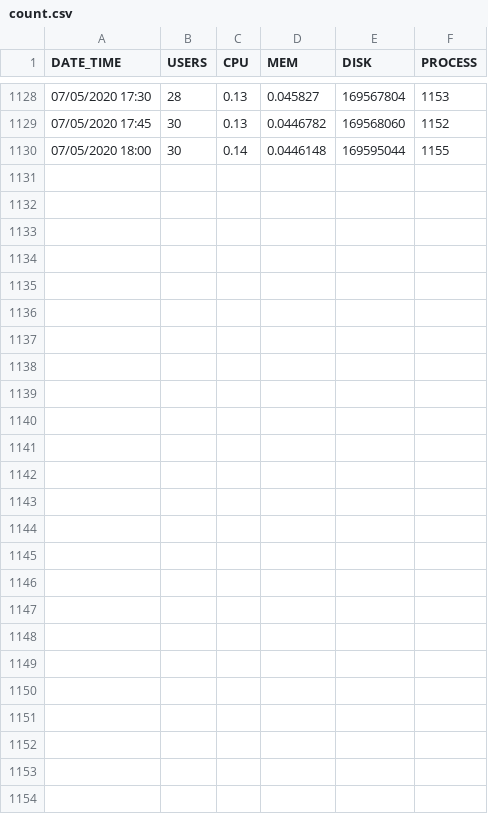
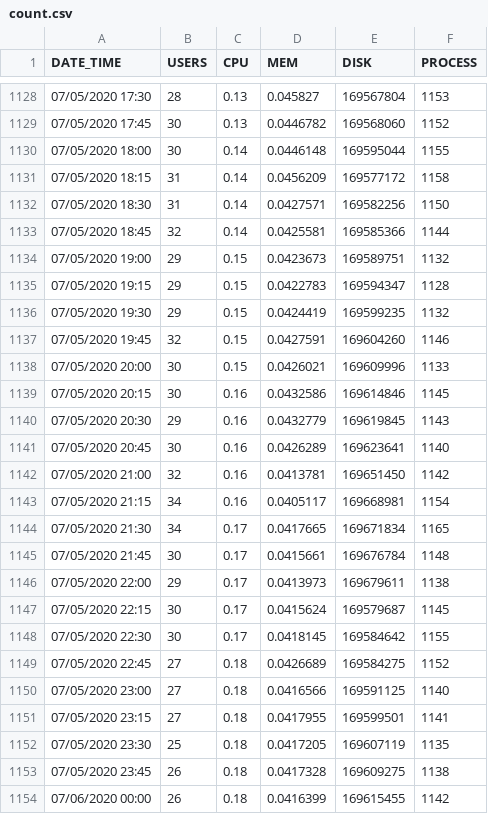
Before and after one commit to Croquant/data, a CSV file: count.csv, drawn as a sheet; only a part is shown, gaps mark what is left out; the diff names each change by its address in the sheet, - before the commit and + after, or states it on an @@ line.

Commit message:
AUTO_COMMIT: Mon Jul  6 00:00:01 PDT 2020

```diff
--- a/count.csv
+++ b/count.csv
+row 1131: 07/05/2020 18:15 | 31 | 0.14 | 0.0456209 | 169577172 | 1158
+row 1132: 07/05/2020 18:30 | 31 | 0.14 | 0.0427571 | 169582256 | 1150
+row 1133: 07/05/2020 18:45 | 32 | 0.14 | 0.0425581 | 169585366 | 1144
+row 1134: 07/05/2020 19:00 | 29 | 0.15 | 0.0423673 | 169589751 | 1132
+row 1135: 07/05/2020 19:15 | 29 | 0.15 | 0.0422783 | 169594347 | 1128
+row 1136: 07/05/2020 19:30 | 29 | 0.15 | 0.0424419 | 169599235 | 1132
+row 1137: 07/05/2020 19:45 | 32 | 0.15 | 0.0427591 | 169604260 | 1146
+row 1138: 07/05/2020 20:00 | 30 | 0.15 | 0.0426021 | 169609996 | 1133
+row 1139: 07/05/2020 20:15 | 30 | 0.16 | 0.0432586 | 169614846 | 1145
+row 1140: 07/05/2020 20:30 | 29 | 0.16 | 0.0432779 | 169619845 | 1143
+row 1141: 07/05/2020 20:45 | 30 | 0.16 | 0.0426289 | 169623641 | 1140
+row 1142: 07/05/2020 21:00 | 32 | 0.16 | 0.0413781 | 169651450 | 1142
+row 1143: 07/05/2020 21:15 | 34 | 0.16 | 0.0405117 | 169668981 | 1154
+row 1144: 07/05/2020 21:30 | 34 | 0.17 | 0.0417665 | 169671834 | 1165
+row 1145: 07/05/2020 21:45 | 30 | 0.17 | 0.0415661 | 169676784 | 1148
+row 1146: 07/05/2020 22:00 | 29 | 0.17 | 0.0413973 | 169679611 | 1138
+row 1147: 07/05/2020 22:15 | 30 | 0.17 | 0.0415624 | 169579687 | 1145
+row 1148: 07/05/2020 22:30 | 30 | 0.17 | 0.0418145 | 169584642 | 1155
+row 1149: 07/05/2020 22:45 | 27 | 0.18 | 0.0426689 | 169584275 | 1152
+row 1150: 07/05/2020 23:00 | 27 | 0.18 | 0.0416566 | 169591125 | 1140
+row 1151: 07/05/2020 23:15 | 27 | 0.18 | 0.0417955 | 169599501 | 1141
+row 1152: 07/05/2020 23:30 | 25 | 0.18 | 0.0417205 | 169607119 | 1135
+row 1153: 07/05/2020 23:45 | 26 | 0.18 | 0.0417328 | 169609275 | 1138
+row 1154: 07/06/2020 00:00 | 26 | 0.18 | 0.0416399 | 169615455 | 1142
```
